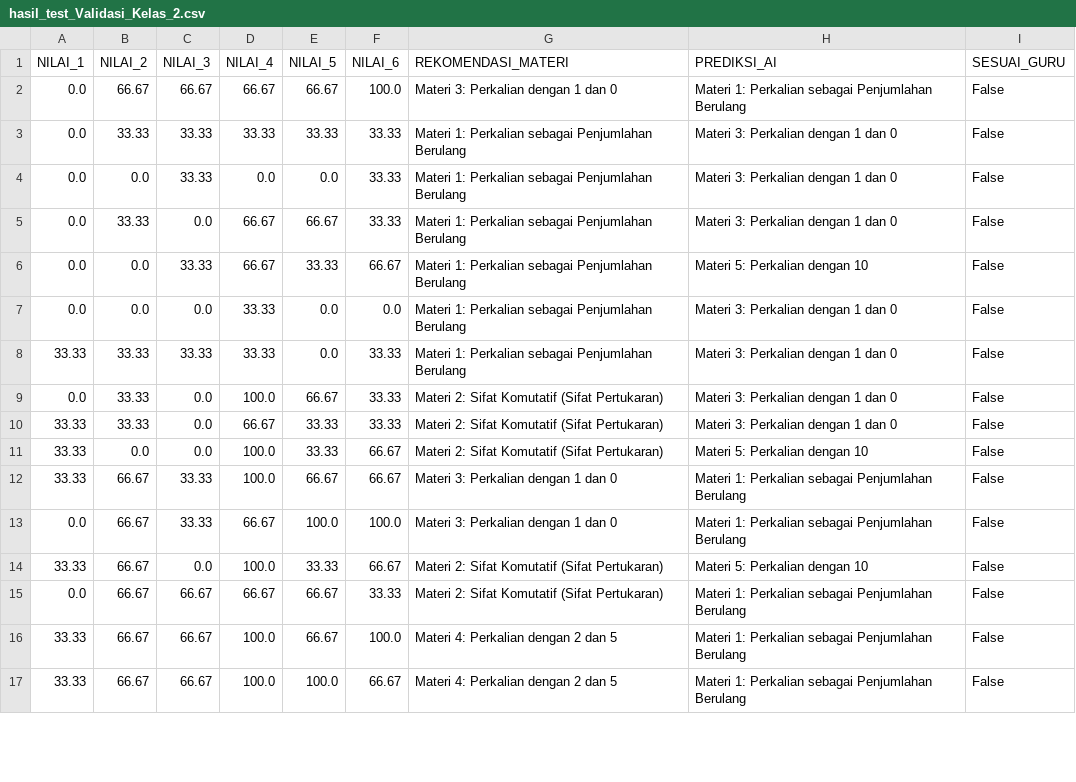
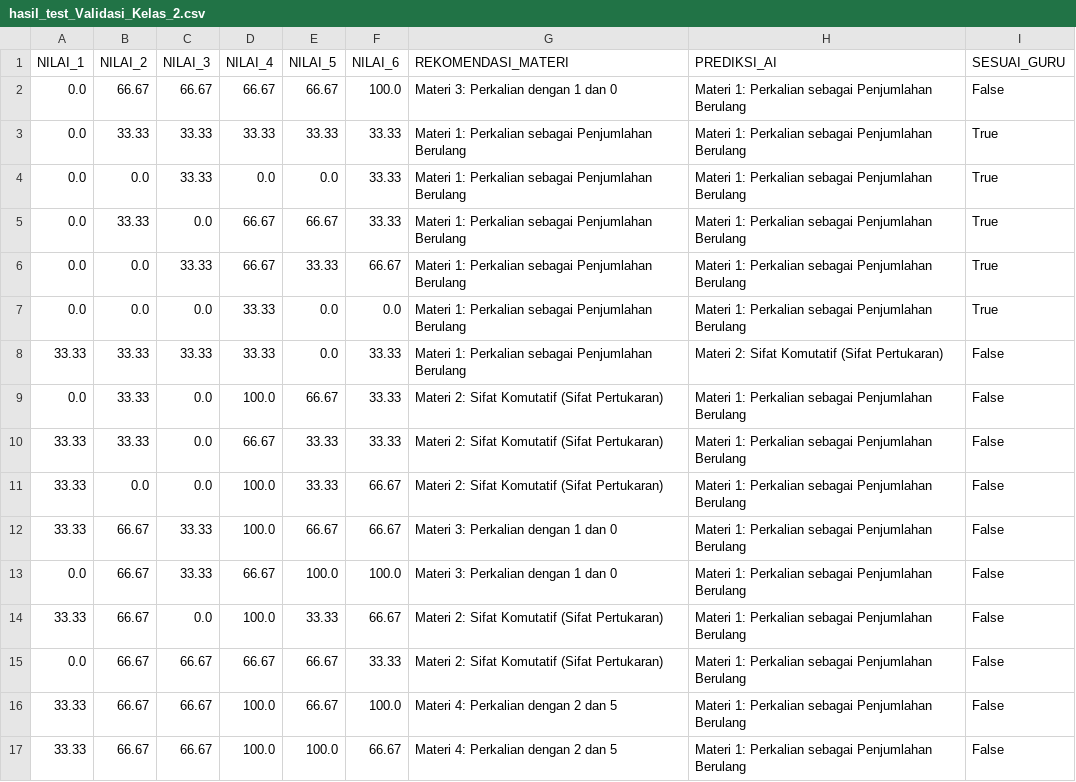
Before and after one commit to ahmadmcer/bimbaka, a CSV file: decision_tree/hasil_test_Validasi_Kelas_2.csv, drawn as a sheet; only a part is shown; the diff covers the shown part only.

Commit message:
Update the dataset file

```diff
--- a/decision_tree/hasil_test_Validasi_Kelas_2.csv
+++ b/decision_tree/hasil_test_Validasi_Kelas_2.csv
@@ -2,14 +2,14 @@ NILAI_1,NILAI_2,NILAI_3,NILAI_4,NILAI_5,NILAI_6,REKOMENDASI_MATERI,PREDIKSI_AI,S
 0.0,66.67,66.67,66.67,66.67,100.0,Materi 3: Perkalian dengan 1 dan 0,Materi 1: Perkalian sebagai Penjumlahan Berulang,False
-0.0,33.33,33.33,33.33,33.33,33.33,Materi 1: Perkalian sebagai Penjumlahan Berulang,Materi 3: Perkalian dengan 1 dan 0,False
-0.0,0.0,33.33,0.0,0.0,33.33,Materi 1: Perkalian sebagai Penjumlahan Berulang,Materi 3: Perkalian dengan 1 dan 0,False
-0.0,33.33,0.0,66.67,66.67,33.33,Materi 1: Perkalian sebagai Penjumlahan Berulang,Materi 3: Perkalian dengan 1 dan 0,False
-0.0,0.0,33.33,66.67,33.33,66.67,Materi 1: Perkalian sebagai Penjumlahan Berulang,Materi 5: Perkalian dengan 10,False
-0.0,0.0,0.0,33.33,0.0,0.0,Materi 1: Perkalian sebagai Penjumlahan Berulang,Materi 3: Perkalian dengan 1 dan 0,False
-33.33,33.33,33.33,33.33,0.0,33.33,Materi 1: Perkalian sebagai Penjumlahan Berulang,Materi 3: Perkalian dengan 1 dan 0,False
-0.0,33.33,0.0,100.0,66.67,33.33,Materi 2: Sifat Komutatif (Sifat Pertukaran),Materi 3: Perkalian dengan 1 dan 0,False
-33.33,33.33,0.0,66.67,33.33,33.33,Materi 2: Sifat Komutatif (Sifat Pertukaran),Materi 3: Perkalian dengan 1 dan 0,False
-33.33,0.0,0.0,100.0,33.33,66.67,Materi 2: Sifat Komutatif (Sifat Pertukaran),Materi 5: Perkalian dengan 10,False
+0.0,33.33,33.33,33.33,33.33,33.33,Materi 1: Perkalian sebagai Penjumlahan Berulang,Materi 1: Perkalian sebagai Penjumlahan Berulang,True
+0.0,0.0,33.33,0.0,0.0,33.33,Materi 1: Perkalian sebagai Penjumlahan Berulang,Materi 1: Perkalian sebagai Penjumlahan Berulang,True
+0.0,33.33,0.0,66.67,66.67,33.33,Materi 1: Perkalian sebagai Penjumlahan Berulang,Materi 1: Perkalian sebagai Penjumlahan Berulang,True
+0.0,0.0,33.33,66.67,33.33,66.67,Materi 1: Perkalian sebagai Penjumlahan Berulang,Materi 1: Perkalian sebagai Penjumlahan Berulang,True
+0.0,0.0,0.0,33.33,0.0,0.0,Materi 1: Perkalian sebagai Penjumlahan Berulang,Materi 1: Perkalian sebagai Penjumlahan Berulang,True
+33.33,33.33,33.33,33.33,0.0,33.33,Materi 1: Perkalian sebagai Penjumlahan Berulang,Materi 2: Sifat Komutatif (Sifat Pertukaran),False
+0.0,33.33,0.0,100.0,66.67,33.33,Materi 2: Sifat Komutatif (Sifat Pertukaran),Materi 1: Perkalian sebagai Penjumlahan Berulang,False
+33.33,33.33,0.0,66.67,33.33,33.33,Materi 2: Sifat Komutatif (Sifat Pertukaran),Materi 1: Perkalian sebagai Penjumlahan Berulang,False
+33.33,0.0,0.0,100.0,33.33,66.67,Materi 2: Sifat Komutatif (Sifat Pertukaran),Materi 1: Perkalian sebagai Penjumlahan Berulang,False
 33.33,66.67,33.33,100.0,66.67,66.67,Materi 3: Perkalian dengan 1 dan 0,Materi 1: Perkalian sebagai Penjumlahan Berulang,False
 0.0,66.67,33.33,66.67,100.0,100.0,Materi 3: Perkalian dengan 1 dan 0,Materi 1: Perkalian sebagai Penjumlahan Berulang,False
-33.33,66.67,0.0,100.0,33.33,66.67,Materi 2: Sifat Komutatif (Sifat Pertukaran),Materi 5: Perkalian dengan 10,False
+33.33,66.67,0.0,100.0,33.33,66.67,Materi 2: Sifat Komutatif (Sifat Pertukaran),Materi 1: Perkalian sebagai Penjumlahan Berulang,False
 0.0,66.67,66.67,66.67,66.67,33.33,Materi 2: Sifat Komutatif (Sifat Pertukaran),Materi 1: Perkalian sebagai Penjumlahan Berulang,False
```
Also changed, not shown: 17 edited cells elsewhere in this file, 9 other files.
